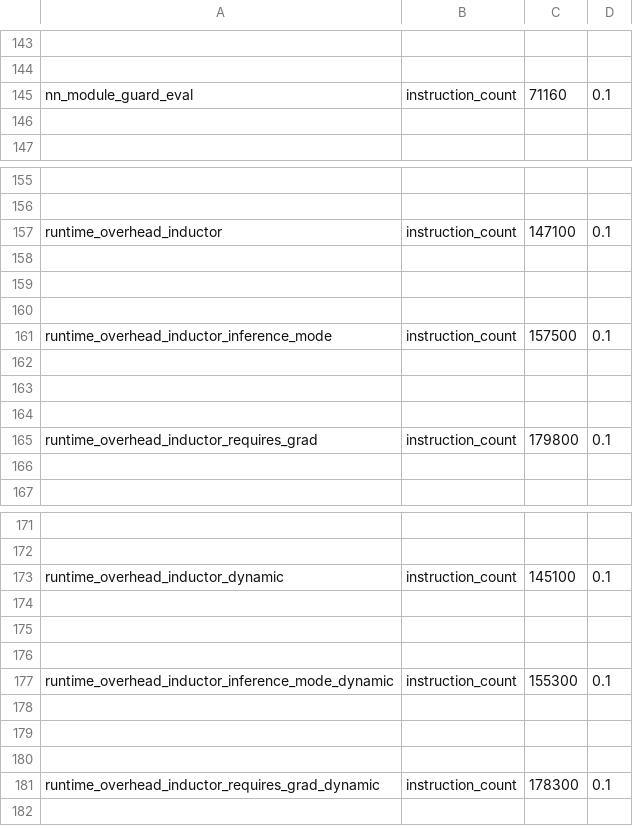
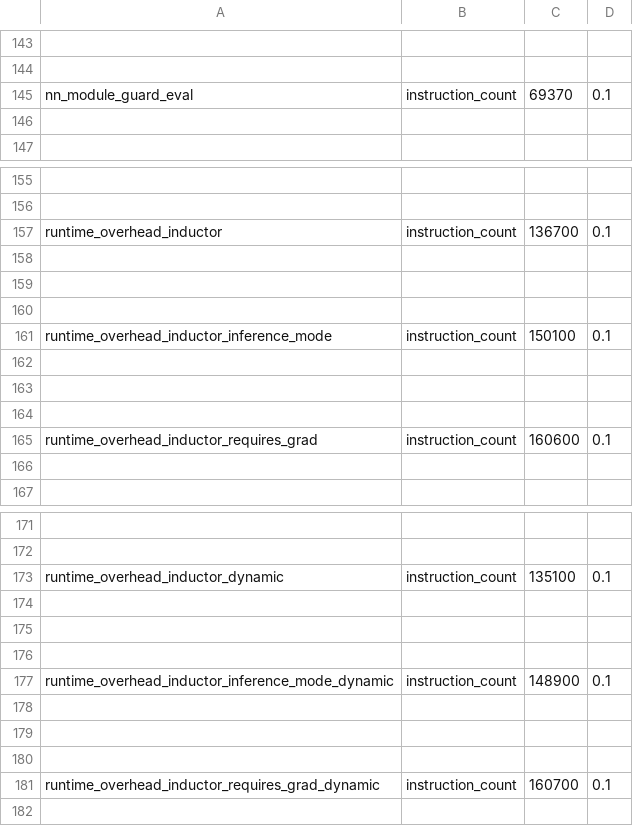
Before and after one commit to mycomputercrashsalot/pytorch, a CSV file: benchmarks/dynamo/pr_time_benchmarks/expected_results.csv, drawn as a sheet; only a part is shown, gaps mark what is left out; the diff covers the shown part only; the diff names each change by its address in the sheet, - before the commit and + after, or states it on an @@ line.

```diff
--- a/benchmarks/dynamo/pr_time_benchmarks/expected_results.csv
+++ b/benchmarks/dynamo/pr_time_benchmarks/expected_results.csv
-C145: 71160
+C145: 69370
-C157: 147100
+C157: 136700
-C161: 157500
+C161: 150100
-C165: 179800
+C165: 160600
-C173: 145100
+C173: 135100
-C177: 155300
+C177: 148900
-C181: 178300
+C181: 160700
```
Also changed, not shown: 8 edited cells elsewhere in this file, 5 other files.
